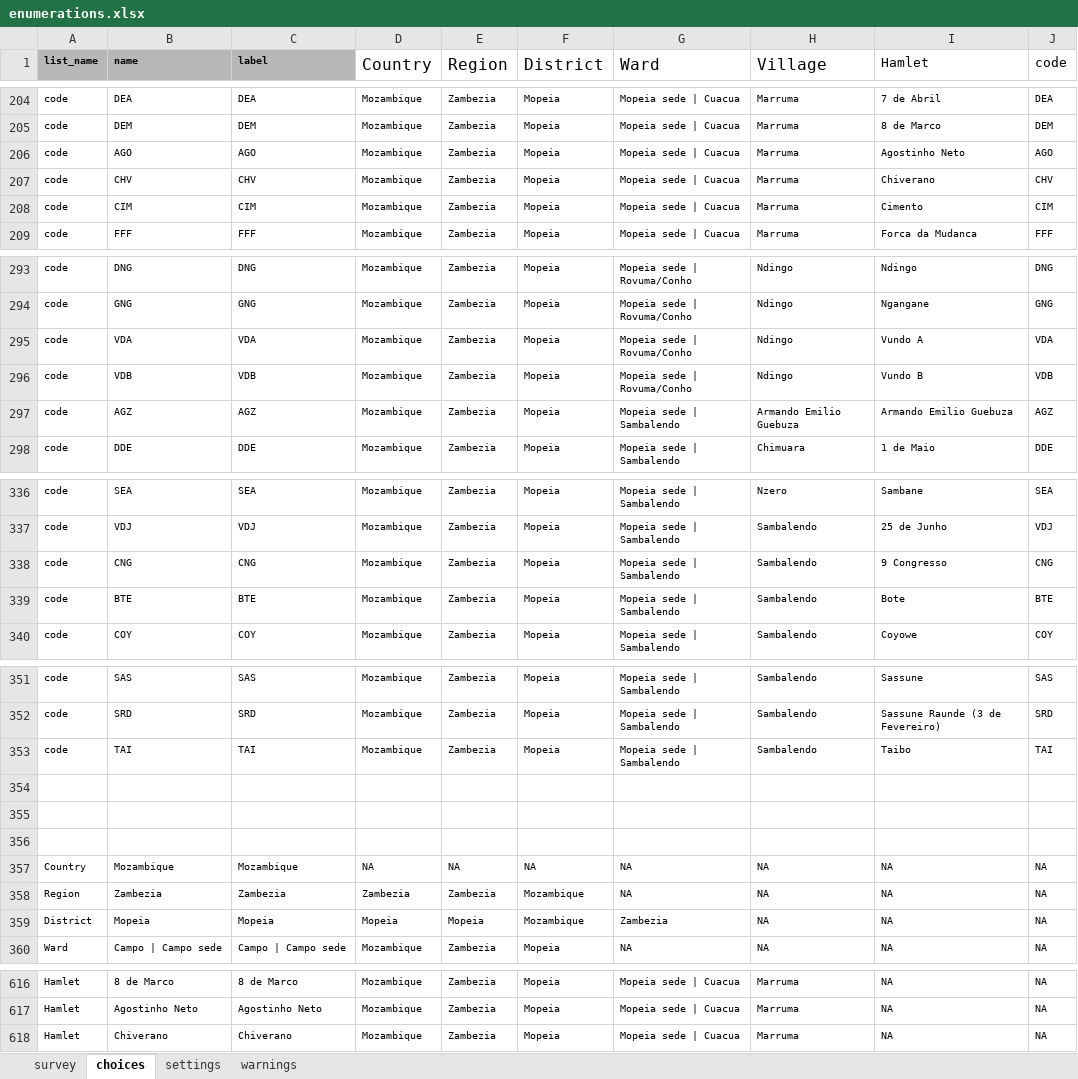
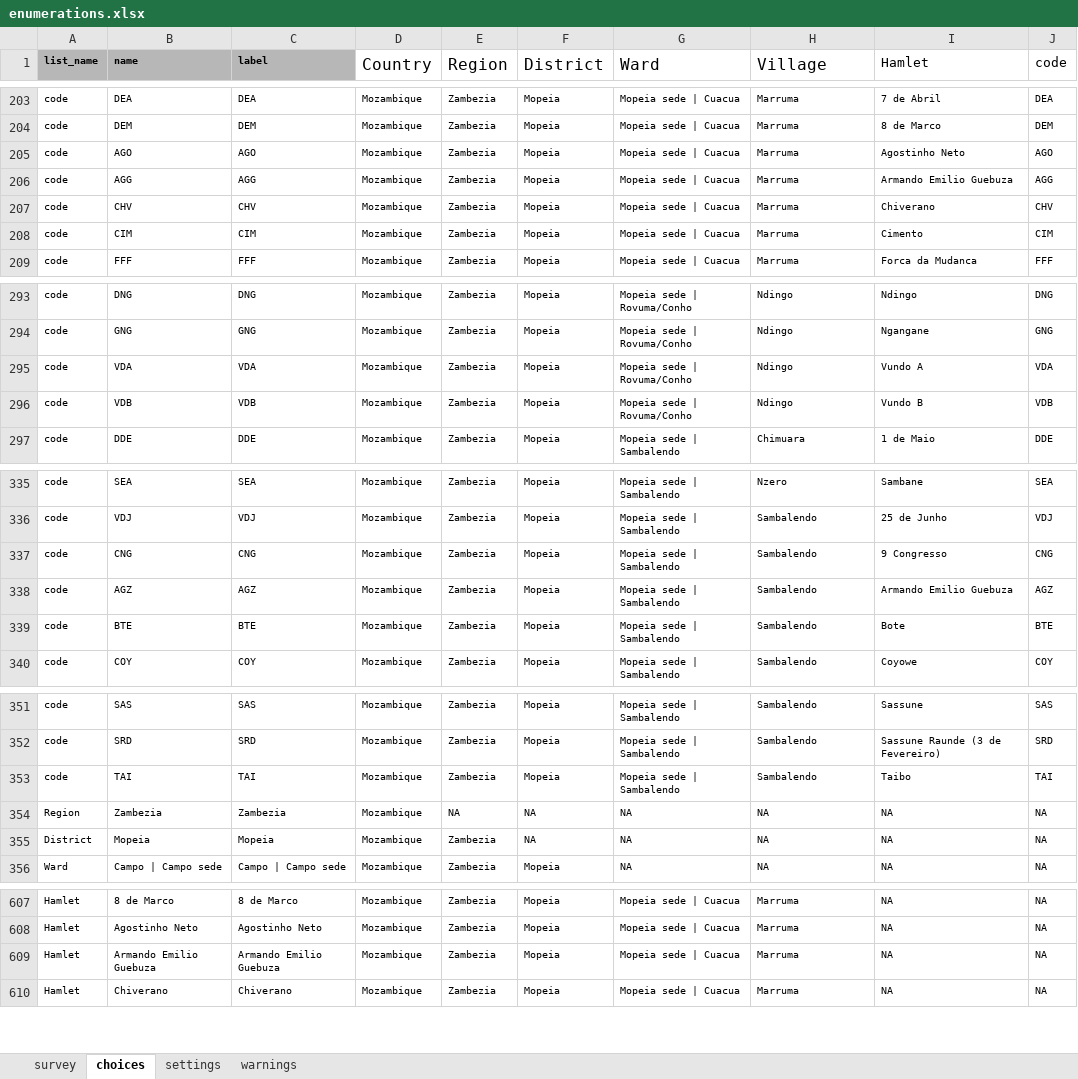
Before and after one commit to linl33/bohemia, an Excel workbook: forms/enumerations/enumerations.xlsx, sheet choices, drawn as a sheet; only a part is shown, gaps mark what is left out; values as stored, in another font and other column widths than the file's, no borders; charts and pictures not drawn; removed rows and columns are numbered as before the commit, all else as after; the diff covers the shown part only; the diff names each change by its address in the sheet, - before the commit and + after, or states it on an @@ line.

```diff
--- a/forms/enumerations/enumerations.xlsx (sheet choices)
+++ b/forms/enumerations/enumerations.xlsx (sheet choices)
+row 206: code | AGG | AGG | Mozambique | Zambezia | Mopeia | Mopeia sede | Cuacua | Marruma | Armando Emilio Guebuza | AGG
-row 297: code | AGZ | AGZ | Mozambique | Zambezia | Mopeia | Mopeia sede | Sambalendo | Armando Emilio Guebuza | Armando Emilio Guebuza | AGZ
+row 338: code | AGZ | AGZ | Mozambique | Zambezia | Mopeia | Mopeia sede | Sambalendo | Sambalendo | Armando Emilio Guebuza | AGZ
-row 354: (empty)
-row 355: (empty)
-row 356: (empty)
@@ row 357 moved to row 777: Country @@
-D354 (Country): Zambezia
+D354 (Country): Mozambique
-E354 (Region): Zambezia
+E354 (Region): NA
-F354:F355 (District): Mozambique
+F354:F355 (District): NA
-D355 (Country): Mopeia
+D355 (Country): Mozambique
-E355 (Region): Mopeia
+E355 (Region): Zambezia
-G355 (Ward): Zambezia
+G355 (Ward): NA
+row 609: Hamlet | Armando Emilio Guebuza | Armando Emilio Guebuza | Mozambique | Zambezia | Mopeia | Mopeia sede | Cuacua | Marruma | NA | NA
```
Also changed, not shown: 1 added row, 8 removed rows, 2 moved rows and 53 edited cells elsewhere in this sheet, sheet settings, forms/minicensus/minicensus.xlsx, forms/refusals/refusals.xlsx, 17 other files.
